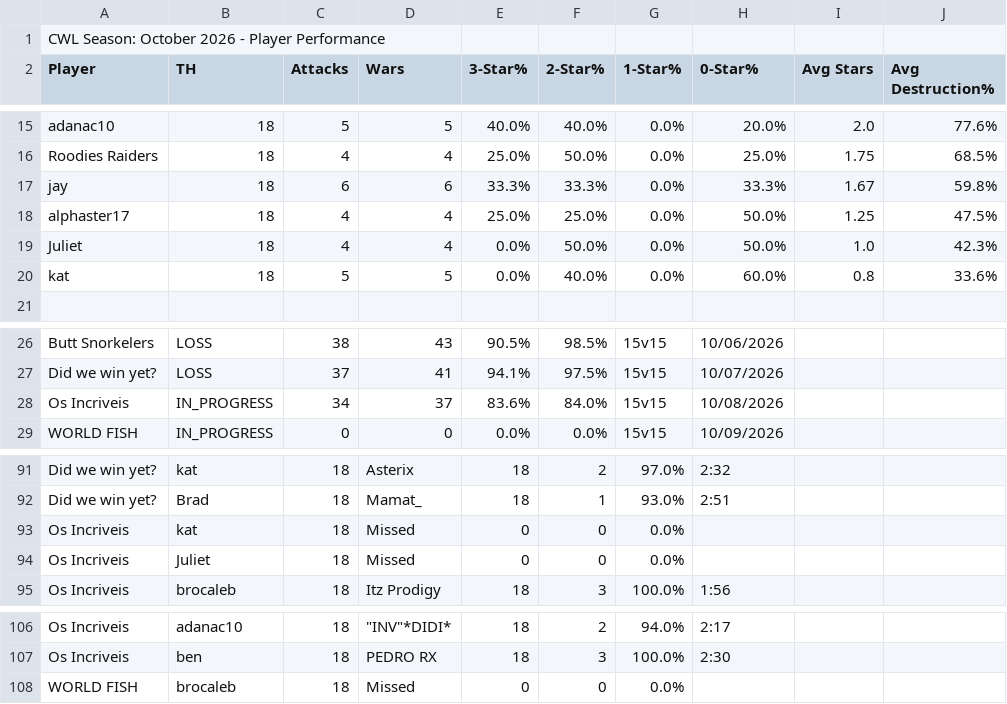
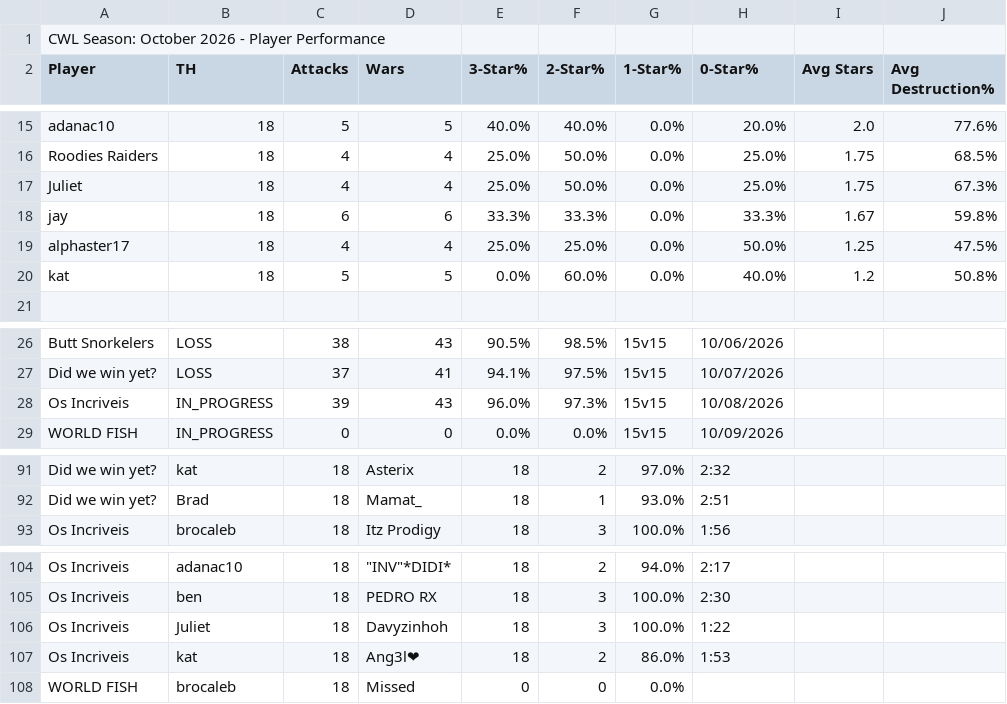
Before and after one commit to Silvester13-SOS/clash-war-analytics, a CSV file: docs/data/cwl-season/2026-10.csv, drawn as a sheet; only a part is shown, gaps mark what is left out.

```diff
--- a/docs/data/cwl-season/2026-10.csv
+++ b/docs/data/cwl-season/2026-10.csv
@@ -16,6 +16,6 @@ adanac10,18,5,5,40.0%,40.0%,0.0%,20.0%,2.0,77.6%
 Roodies Raiders,18,4,4,25.0%,50.0%,0.0%,25.0%,1.75,68.5%
+Juliet,18,4,4,25.0%,50.0%,0.0%,25.0%,1.75,67.3%
 jay,18,6,6,33.3%,33.3%,0.0%,33.3%,1.67,59.8%
 alphaster17,18,4,4,25.0%,25.0%,0.0%,50.0%,1.25,47.5%
-Juliet,18,4,4,0.0%,50.0%,0.0%,50.0%,1.0,42.3%
-kat,18,5,5,0.0%,40.0%,0.0%,60.0%,0.8,33.6%
+kat,18,5,5,0.0%,60.0%,0.0%,40.0%,1.2,50.8%
 
@@ -27,3 +27,3 @@ Butt Snorkelers,LOSS,38,43,90.5%,98.5%,15v15,10/06/2026
 Did we win yet?,LOSS,37,41,94.1%,97.5%,15v15,10/07/2026
-Os Incriveis,IN_PROGRESS,34,37,83.6%,84.0%,15v15,10/08/2026
+Os Incriveis,IN_PROGRESS,39,43,96.0%,97.3%,15v15,10/08/2026
 WORLD FISH,IN_PROGRESS,0,0,0.0%,0.0%,15v15,10/09/2026
@@ -92,4 +92,2 @@ Did we win yet?,kat,18,Asterix,18,2,97.0%,2:32
 Did we win yet?,Brad,18,Mamat_,18,1,93.0%,2:51
-Os Incriveis,kat,18,Missed,0,0,0.0%,
-Os Incriveis,Juliet,18,Missed,0,0,0.0%,
 Os Incriveis,brocaleb,18,Itz Prodigy,18,3,100.0%,1:56
@@ -107,2 +105,4 @@ Os Incriveis,adanac10,18,"""INV""*DIDI*",18,2,94.0%,2:17
 Os Incriveis,ben,18,PEDRO RX,18,3,100.0%,2:30
+Os Incriveis,Juliet,18,Davyzinhoh,18,3,100.0%,1:22
+Os Incriveis,kat,18,Ang3l❤,18,2,86.0%,1:53
 WORLD FISH,brocaleb,18,Missed,0,0,0.0%,
```
Also changed, not shown: 17 other files.
